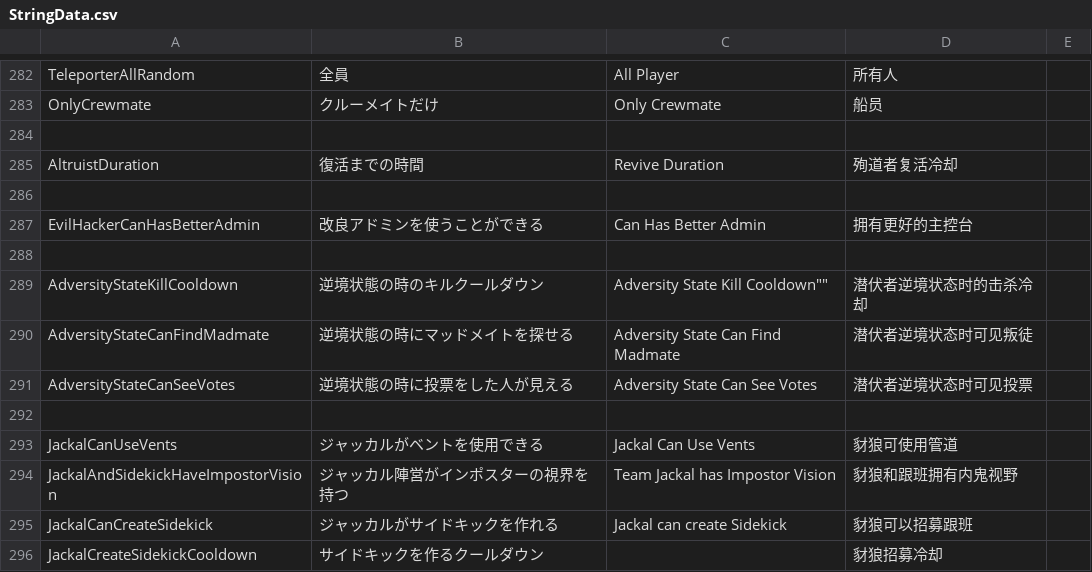
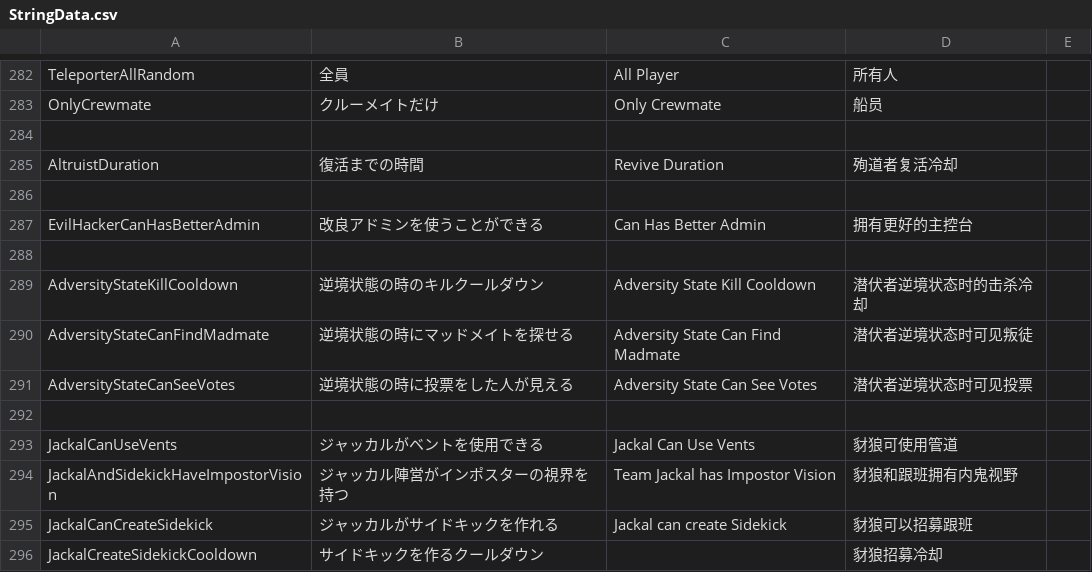
Before and after one commit to reitou-mugicha/UM-TranslateFiles, a CSV file: StringData.csv, drawn as a sheet; only a part is shown, gaps mark what is left out.

Commit message:
Update StringData.csv

```diff
--- a/StringData.csv
+++ b/StringData.csv
@@ -288,3 +288,3 @@ EvilHackerCanHasBetterAdmin,改良アドミンを使うことができる,"Can H
 ,,,,
-AdversityStateKillCooldown,逆境状態の時のキルクールダウン,""Adversity State Kill Cooldown"",潜伏者逆境状态时的击杀冷却,
+AdversityStateKillCooldown,逆境状態の時のキルクールダウン,"Adversity State Kill Cooldown",潜伏者逆境状态时的击杀冷却,
 AdversityStateCanFindMadmate,逆境状態の時にマッドメイトを探せる,"Adversity State Can Find Madmate",潜伏者逆境状态时可见叛徒,
```
